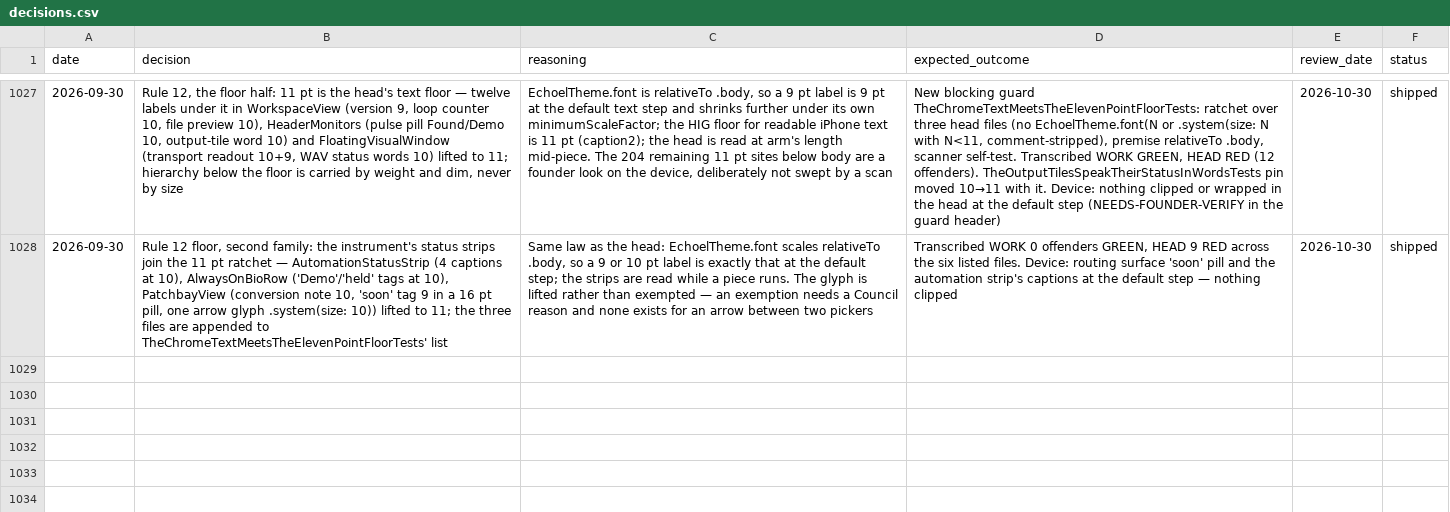
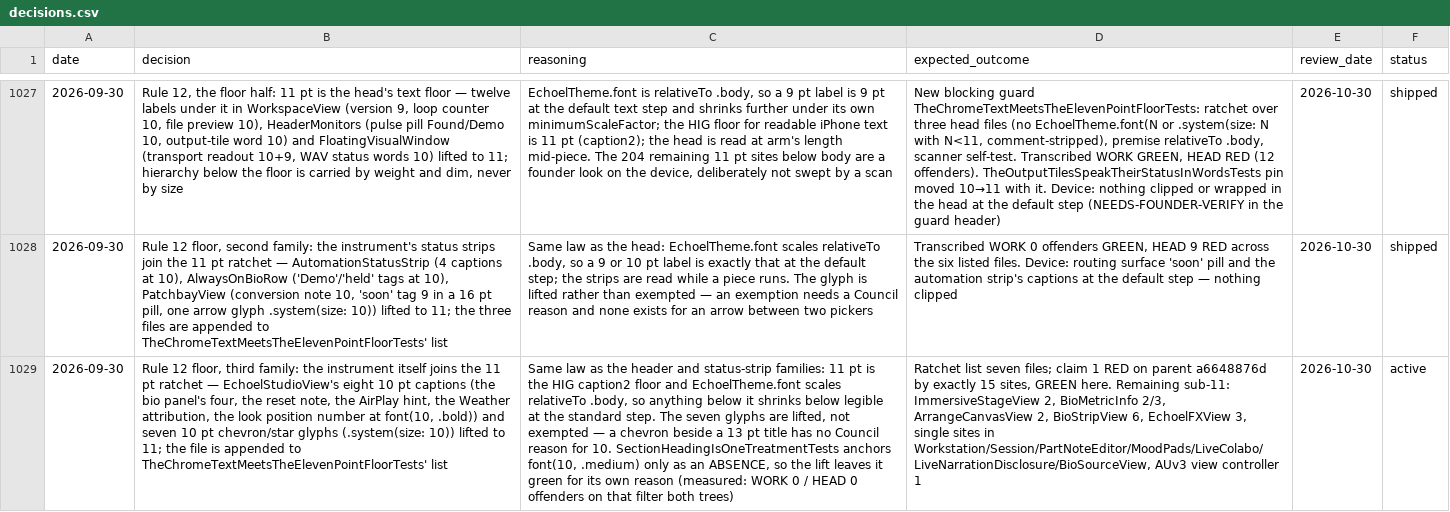
Before and after one commit to vibrationalforce/Echoelmusic, a CSV file: decisions.csv, drawn as a sheet; only a part is shown, gaps mark what is left out; the diff names each change by its address in the sheet, - before the commit and + after, or states it on an @@ line.

```diff
--- a/decisions.csv
+++ b/decisions.csv
+row 1029: 2026-09-30 | Rule 12 floor, third family: the instrument itself joins the 11 pt ratchet — EchoelStudioView's eight 10 pt captions (the bio panel's four, the reset note, the AirPlay hint, the Weather attribution, the look position number at font(10, .bold)) and seven 10 pt chevron/star glyphs (.system(size: 10)) lifted to 11; the file is appended to TheChromeTextMeetsTheElevenPointFloorTests' list | Same law as the header and status-strip families: 11 pt is the HIG caption2 floor and EchoelTheme.font scales relativeTo .body, so anything below it shrinks below legible at the standard step. The seven glyphs are lifted, not exempted — a chevron beside a 13 pt title has no Council reason for 10. SectionHeadingIsOneTreatmentTests anchors font(10, .medium) only as an ABSENCE, so the lift leaves it green for its own reason (measured: WORK 0 / HEAD 0 offenders on that filter both trees) | Ratchet list seven files; claim 1 RED on parent a6648876d by exactly 15 sites, GREEN here. Remaining sub-11: ImmersiveStageView 2, BioMetricInfo 2/3, ArrangeCanvasView 2, BioStripView 6, EchoelFXView 3, single sites in Workstation/Session/PartNoteEditor/MoodPads/LiveColabo/LiveNarrationDisclosure/BioSourceView, AUv3 view controller 1 | 2026-10-30 | active
```
Also changed, not shown: 4 other files.
